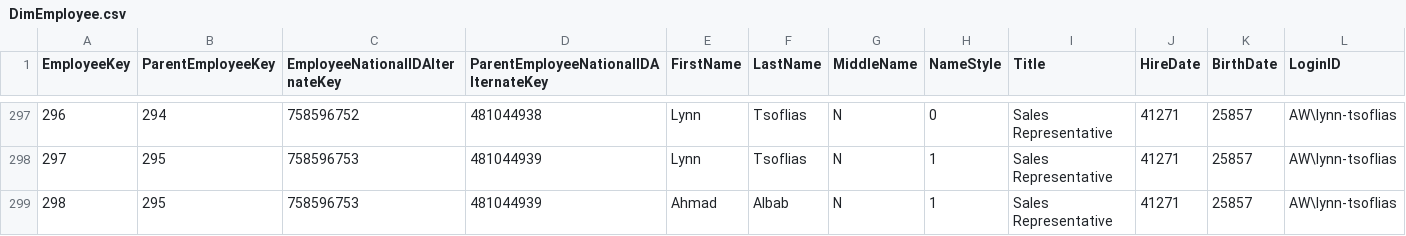
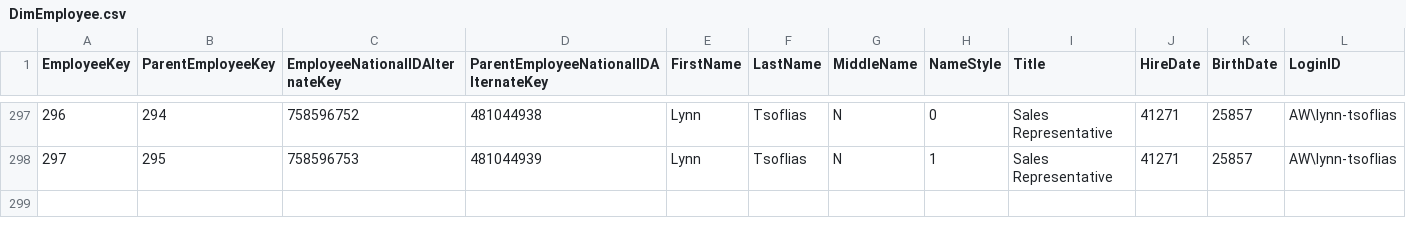
Before and after one commit to Asraf-JS/data-exploration-examples, a CSV file: AdventureWorks/DimEmployee.csv, drawn as a sheet; only a part is shown, gaps mark what is left out; rows hold the shown columns only; the diff names each change by its address in the sheet, - before the commit and + after, or states it on an @@ line.

Commit message:
Update DimEmployee.csv

```diff
--- a/AdventureWorks/DimEmployee.csv
+++ b/AdventureWorks/DimEmployee.csv
-row 299: 298 | 295 | 758596753 | 481044939 | Ahmad | Albab | N | 1 | Sales Representative | 41271 | 25857 | AW\lynn-tsoflias
```
